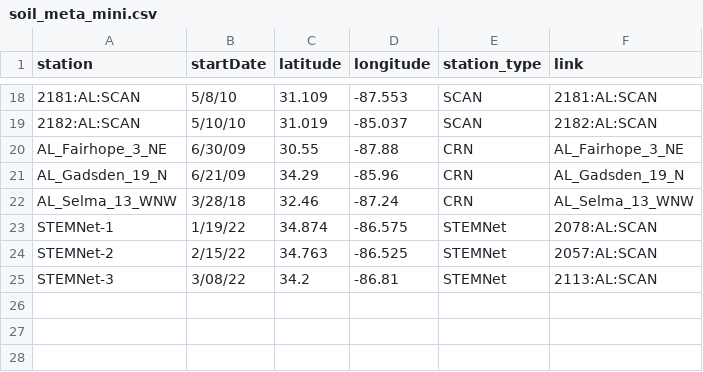
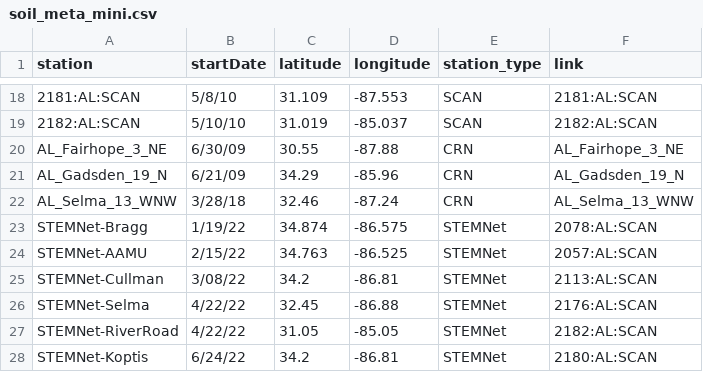
Before and after one commit to wle0001/dashapp, a CSV file: scripts/soil_meta_mini.csv, drawn as a sheet; only a part is shown, gaps mark what is left out.

Commit message:
added new stemnet stations

```diff
--- a/scripts/soil_meta_mini.csv
+++ b/scripts/soil_meta_mini.csv
@@ -22,4 +22,7 @@ AL_Gadsden_19_N,6/21/09,34.29,-85.96,CRN,AL_Gadsden_19_N
 AL_Selma_13_WNW,3/28/18,32.46,-87.24,CRN,AL_Selma_13_WNW
-STEMNet-1,1/19/22,34.874,-86.575,STEMNet,2078:AL:SCAN
-STEMNet-2,2/15/22,34.763,-86.525,STEMNet,2057:AL:SCAN
-STEMNet-3,3/08/22,34.2,-86.81,STEMNet,2113:AL:SCAN
+STEMNet-Bragg,1/19/22,34.874,-86.575,STEMNet,2078:AL:SCAN
+STEMNet-AAMU,2/15/22,34.763,-86.525,STEMNet,2057:AL:SCAN
+STEMNet-Cullman,3/08/22,34.2,-86.81,STEMNet,2113:AL:SCAN
+STEMNet-Selma,4/22/22,32.45,-86.88,STEMNet,2176:AL:SCAN
+STEMNet-RiverRoad,4/22/22,31.05,-85.05,STEMNet,2182:AL:SCAN
+STEMNet-Koptis,6/24/22,34.2,-86.81,STEMNet,2180:AL:SCAN
```
Also changed, not shown: 4 other files.
